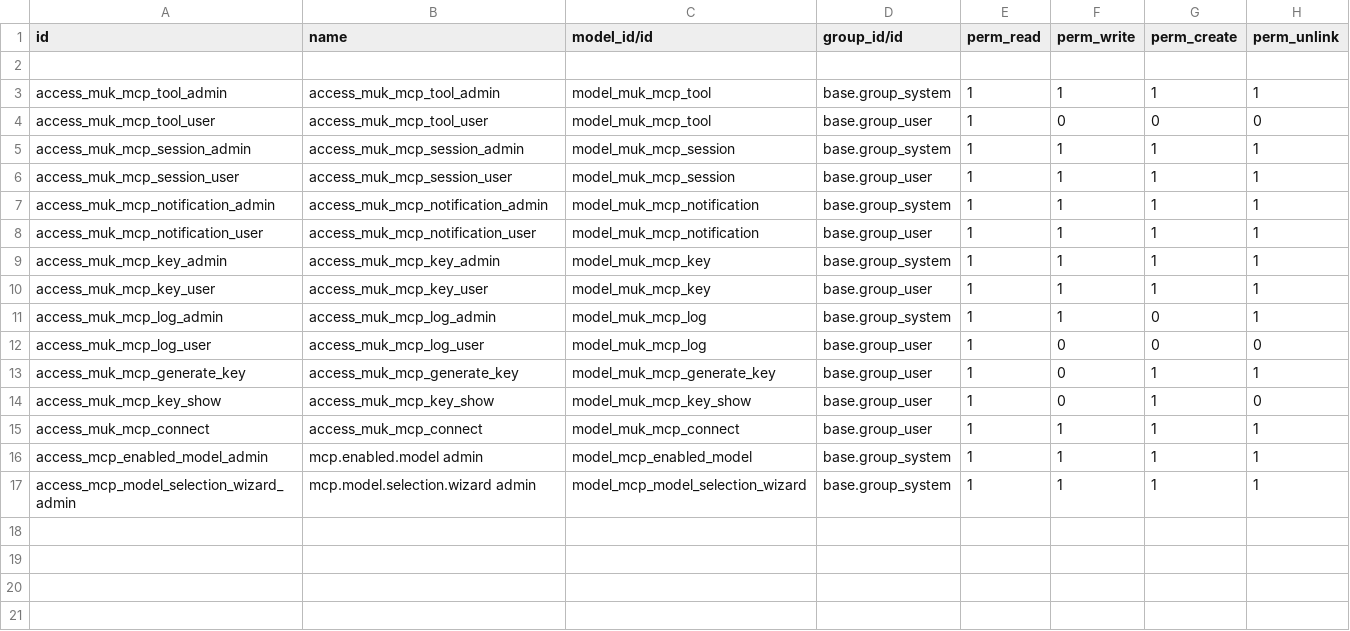
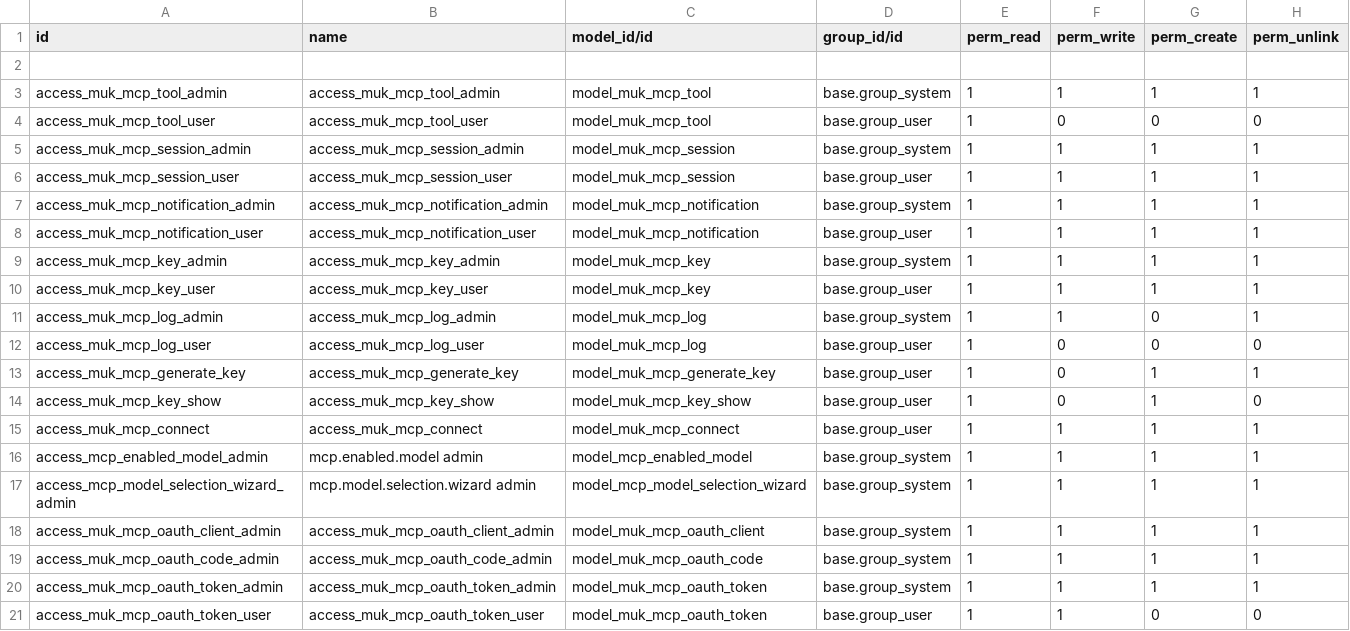
Before and after one commit to ougc27/xe-seguridad, a CSV file: muk_mcp/security/ir.model.access.csv, drawn as a sheet; the diff names each change by its address in the sheet, - before the commit and + after, or states it on an @@ line.

Commit message:
feat(muk_mcp): Added oauth configuration for connection with claude code

```diff
--- a/muk_mcp/security/ir.model.access.csv
+++ b/muk_mcp/security/ir.model.access.csv
+row 18: access_muk_mcp_oauth_client_admin | access_muk_mcp_oauth_client_admin | model_muk_mcp_oauth_client | base.group_system | 1 | 1 | 1 | 1
+row 19: access_muk_mcp_oauth_code_admin | access_muk_mcp_oauth_code_admin | model_muk_mcp_oauth_code | base.group_system | 1 | 1 | 1 | 1
+row 20: access_muk_mcp_oauth_token_admin | access_muk_mcp_oauth_token_admin | model_muk_mcp_oauth_token | base.group_system | 1 | 1 | 1 | 1
+row 21: access_muk_mcp_oauth_token_user | access_muk_mcp_oauth_token_user | model_muk_mcp_oauth_token | base.group_user | 1 | 1 | 0 | 0
```
Also changed, not shown: 34 other files.
